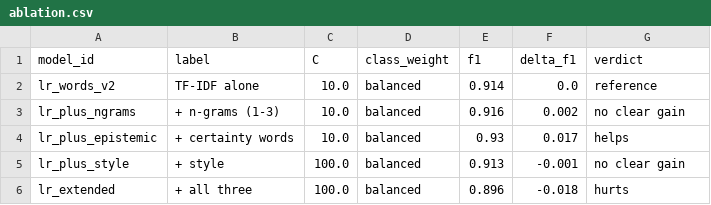
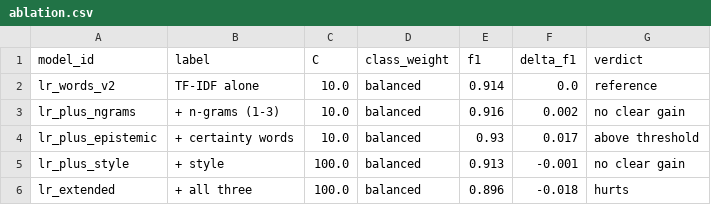
Before and after one commit to kenoja/FML-fake-news, a CSV file: results/tables/ablation.csv, drawn as a sheet.

```diff
--- a/results/tables/ablation.csv
+++ b/results/tables/ablation.csv
@@ -3,3 +3,3 @@ lr_words_v2,TF-IDF alone,10.0,balanced,0.914,0.0,reference
 lr_plus_ngrams,+ n-grams (1-3),10.0,balanced,0.916,0.002,no clear gain
-lr_plus_epistemic,+ certainty words,10.0,balanced,0.93,0.017,helps
+lr_plus_epistemic,+ certainty words,10.0,balanced,0.93,0.017,above threshold
 lr_plus_style,+ style,100.0,balanced,0.913,-0.001,no clear gain
```
Also changed, not shown: results/tables/split_summary.csv, 25 other files.
